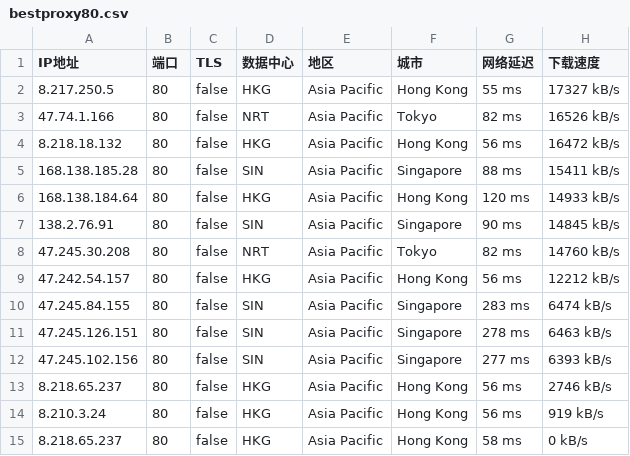
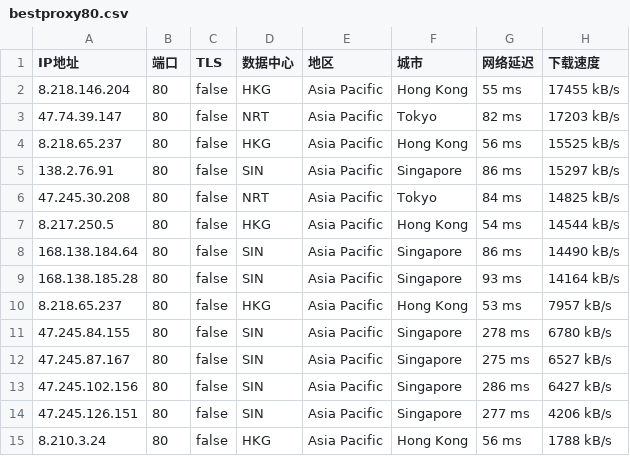
Before and after one commit to greycc2021/iptools, a CSV file: iptest/bestproxy80.csv, drawn as a sheet.

Commit message:
Update:2024-03-26-14:00:01

```diff
--- a/iptest/bestproxy80.csv
+++ b/iptest/bestproxy80.csv
@@ -1,15 +1,15 @@
 IP地址,端口,TLS,数据中心,地区,城市,网络延迟,下载速度
-8.217.250.5,80,false,HKG,Asia Pacific,Hong Kong,55 ms,17327 kB/s
-47.74.1.166,80,false,NRT,Asia Pacific,Tokyo,82 ms,16526 kB/s
-8.218.18.132,80,false,HKG,Asia Pacific,Hong Kong,56 ms,16472 kB/s
-168.138.185.28,80,false,SIN,Asia Pacific,Singapore,88 ms,15411 kB/s
-168.138.184.64,80,false,HKG,Asia Pacific,Hong Kong,120 ms,14933 kB/s
-138.2.76.91,80,false,SIN,Asia Pacific,Singapore,90 ms,14845 kB/s
-47.245.30.208,80,false,NRT,Asia Pacific,Tokyo,82 ms,14760 kB/s
-47.242.54.157,80,false,HKG,Asia Pacific,Hong Kong,56 ms,12212 kB/s
-47.245.84.155,80,false,SIN,Asia Pacific,Singapore,283 ms,6474 kB/s
-47.245.126.151,80,false,SIN,Asia Pacific,Singapore,278 ms,6463 kB/s
-47.245.102.156,80,false,SIN,Asia Pacific,Singapore,277 ms,6393 kB/s
-8.218.65.237,80,false,HKG,Asia Pacific,Hong Kong,56 ms,2746 kB/s
-8.210.3.24,80,false,HKG,Asia Pacific,Hong Kong,56 ms,919 kB/s
-8.218.65.237,80,false,HKG,Asia Pacific,Hong Kong,58 ms,0 kB/s
+8.218.146.204,80,false,HKG,Asia Pacific,Hong Kong,55 ms,17455 kB/s
+47.74.39.147,80,false,NRT,Asia Pacific,Tokyo,82 ms,17203 kB/s
+8.218.65.237,80,false,HKG,Asia Pacific,Hong Kong,56 ms,15525 kB/s
+138.2.76.91,80,false,SIN,Asia Pacific,Singapore,86 ms,15297 kB/s
+47.245.30.208,80,false,NRT,Asia Pacific,Tokyo,84 ms,14825 kB/s
+8.217.250.5,80,false,HKG,Asia Pacific,Hong Kong,54 ms,14544 kB/s
+168.138.184.64,80,false,SIN,Asia Pacific,Singapore,86 ms,14490 kB/s
+168.138.185.28,80,false,SIN,Asia Pacific,Singapore,93 ms,14164 kB/s
+8.218.65.237,80,false,HKG,Asia Pacific,Hong Kong,53 ms,7957 kB/s
+47.245.84.155,80,false,SIN,Asia Pacific,Singapore,278 ms,6780 kB/s
+47.245.87.167,80,false,SIN,Asia Pacific,Singapore,275 ms,6527 kB/s
+47.245.102.156,80,false,SIN,Asia Pacific,Singapore,286 ms,6427 kB/s
+47.245.126.151,80,false,SIN,Asia Pacific,Singapore,277 ms,4206 kB/s
+8.210.3.24,80,false,HKG,Asia Pacific,Hong Kong,56 ms,1788 kB/s
```
